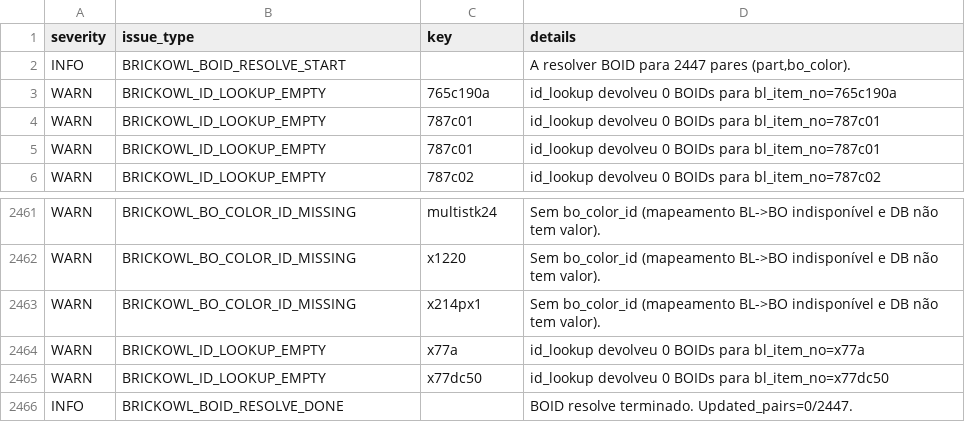
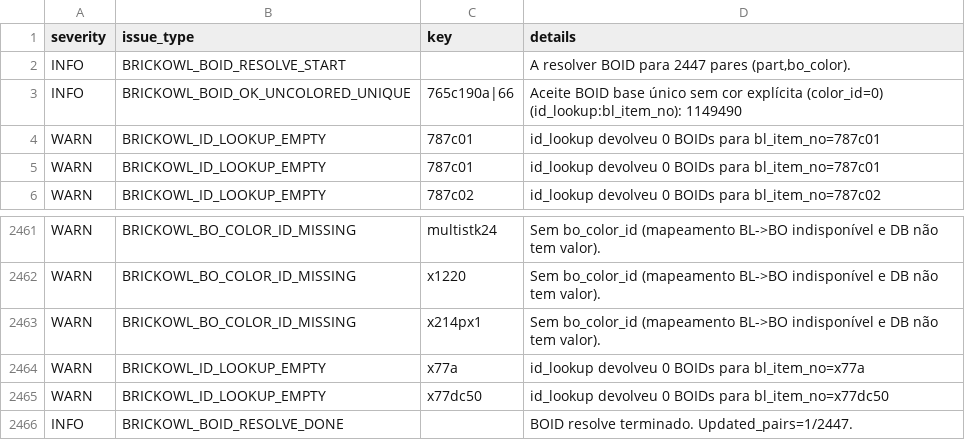
Before and after one commit to amauri-di-maia/amauri-repo, a CSV file: data base/part_color_issues.csv, drawn as a sheet; only a part is shown, gaps mark what is left out.

```diff
--- a/data base/part_color_issues.csv
+++ b/data base/part_color_issues.csv
@@ -2,3 +2,3 @@ severity,issue_type,key,details
 INFO,BRICKOWL_BOID_RESOLVE_START,,"A resolver BOID para 2447 pares (part,bo_color)."
-WARN,BRICKOWL_ID_LOOKUP_EMPTY,765c190a,id_lookup devolveu 0 BOIDs para bl_item_no=765c190a
+INFO,BRICKOWL_BOID_OK_UNCOLORED_UNIQUE,765c190a|66,Aceite BOID base único sem cor explícita (color_id=0) (id_lookup:bl_item_no): 1149490
 WARN,BRICKOWL_ID_LOOKUP_EMPTY,787c01,id_lookup devolveu 0 BOIDs para bl_item_no=787c01
@@ -2465,2 +2465,2 @@ WARN,BRICKOWL_ID_LOOKUP_EMPTY,x77a,id_lookup devolveu 0 BOIDs para bl_item_no=x7
 WARN,BRICKOWL_ID_LOOKUP_EMPTY,x77dc50,id_lookup devolveu 0 BOIDs para bl_item_no=x77dc50
-INFO,BRICKOWL_BOID_RESOLVE_DONE,,BOID resolve terminado. Updated_pairs=0/2447.
+INFO,BRICKOWL_BOID_RESOLVE_DONE,,BOID resolve terminado. Updated_pairs=1/2447.
```
Also changed, not shown: data/part_color_issues.csv, 8 other files.
